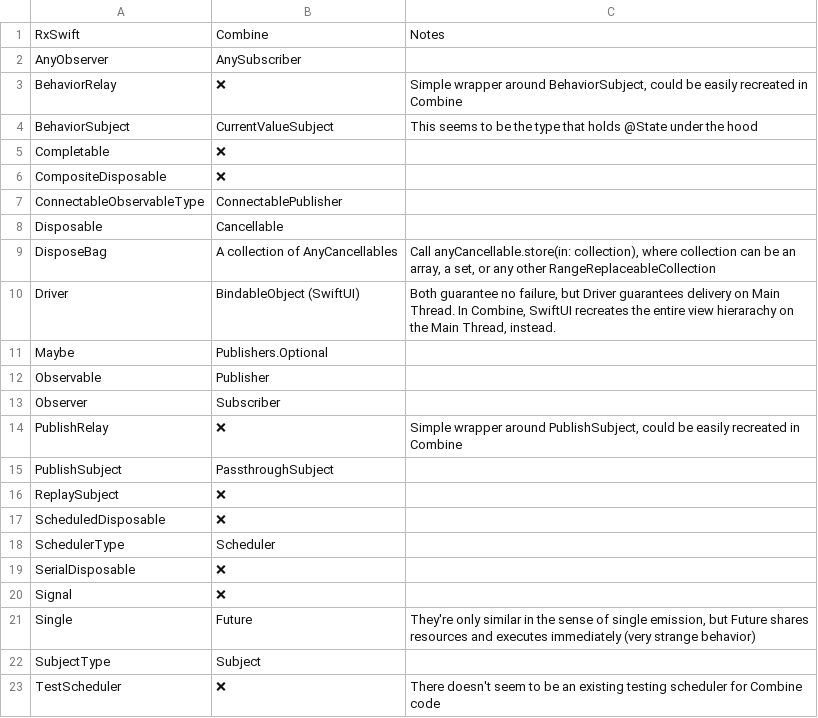
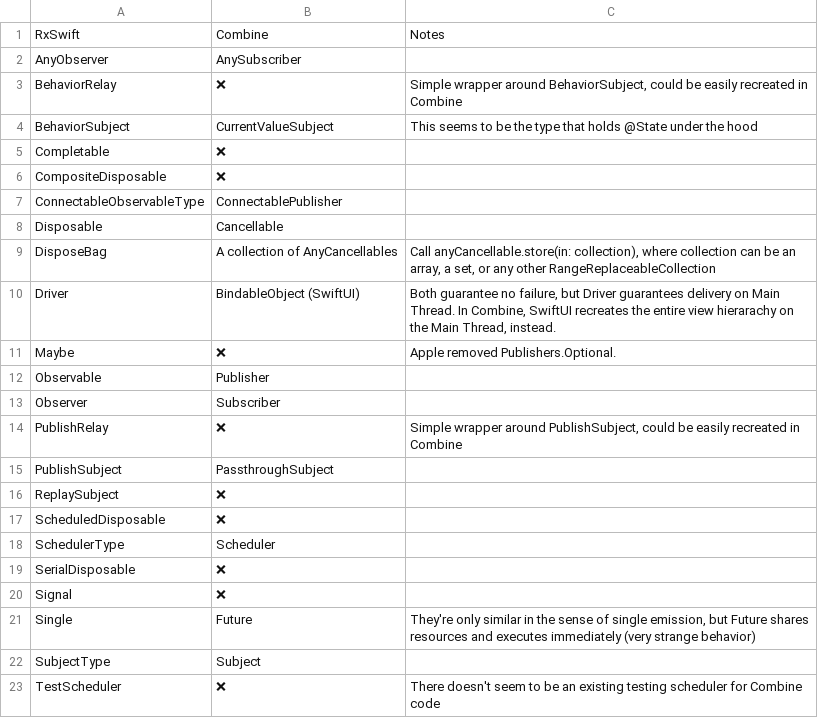
Before and after one commit to CombineCommunity/rxswift-to-combine-cheatsheet, a CSV file: Data/core_components.csv, drawn as a sheet.

Commit message:
Apple removed Publishers.Optional at least in Xcode 11 GM (#12)

```diff
--- a/Data/core_components.csv
+++ b/Data/core_components.csv
@@ -10,3 +10,3 @@ DisposeBag,A collection of AnyCancellables,"Call anyCancellable.store(in: collec
 Driver,BindableObject (SwiftUI),"Both guarantee no failure, but Driver guarantees delivery on Main Thread. In Combine, SwiftUI recreates the entire view hierarachy on the Main Thread, instead."
-Maybe,Publishers.Optional,
+Maybe,❌,Apple removed Publishers.Optional.
 Observable,Publisher,
```
Also changed, not shown: 2 other files.
